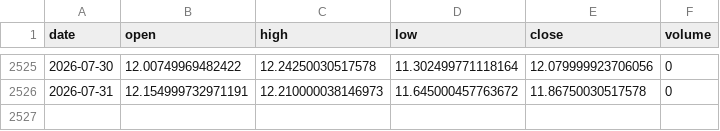
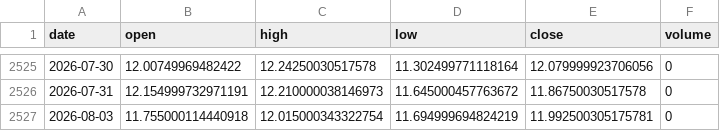
Before and after one commit to pravindev666/SpreadGuard-V24-Algorithmic-Nifty-Options-Engine, a CSV file: data/vix_daily.csv, drawn as a sheet; only a part is shown, gaps mark what is left out.

```diff
--- a/data/vix_daily.csv
+++ b/data/vix_daily.csv
@@ -2526 +2526,2 @@ date,open,high,low,close,volume
 2026-07-31,12.154999732971191,12.210000038146973,11.645000457763672,11.86750030517578,0
+2026-08-03,11.755000114440918,12.015000343322754,11.694999694824219,11.992500305175781,0
```
Also changed, not shown: data/nifty_daily.csv, 2 other files.
